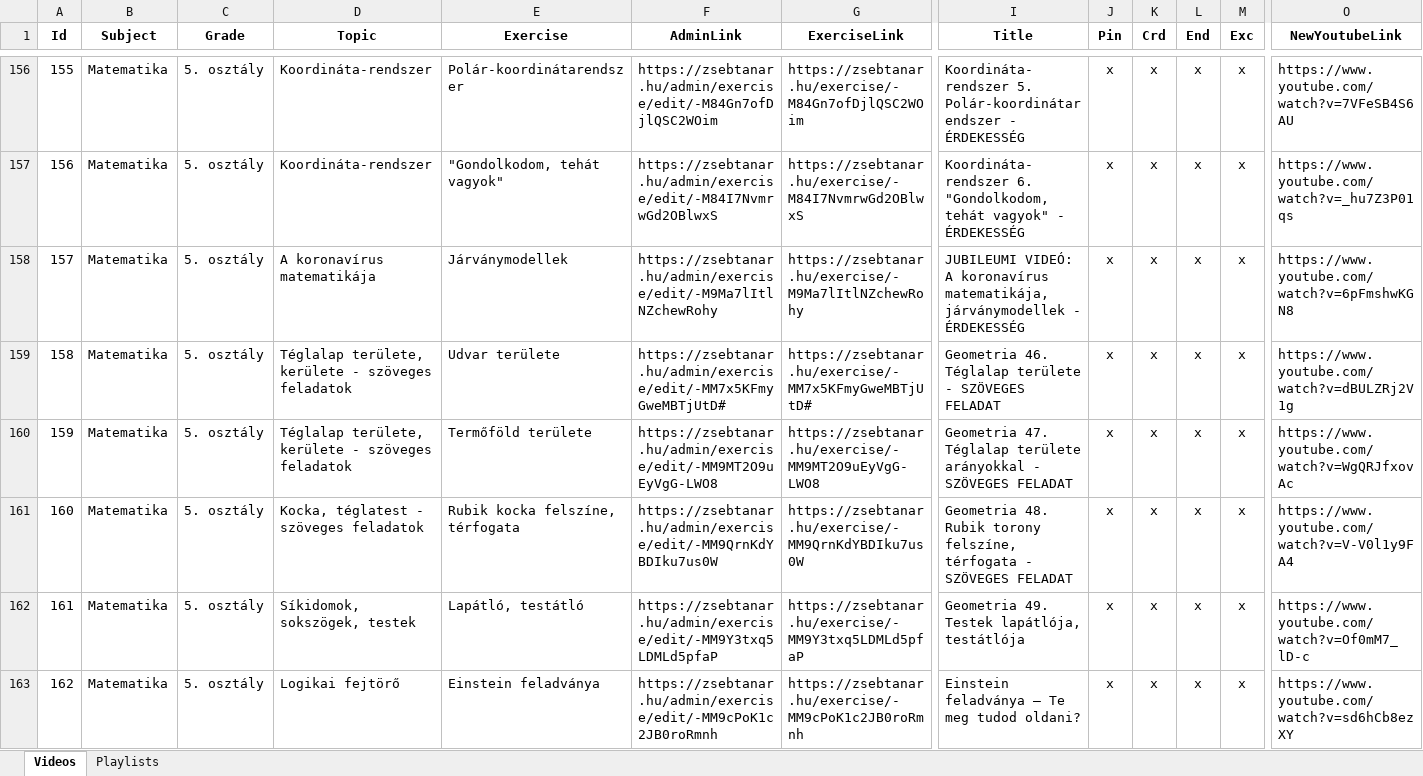
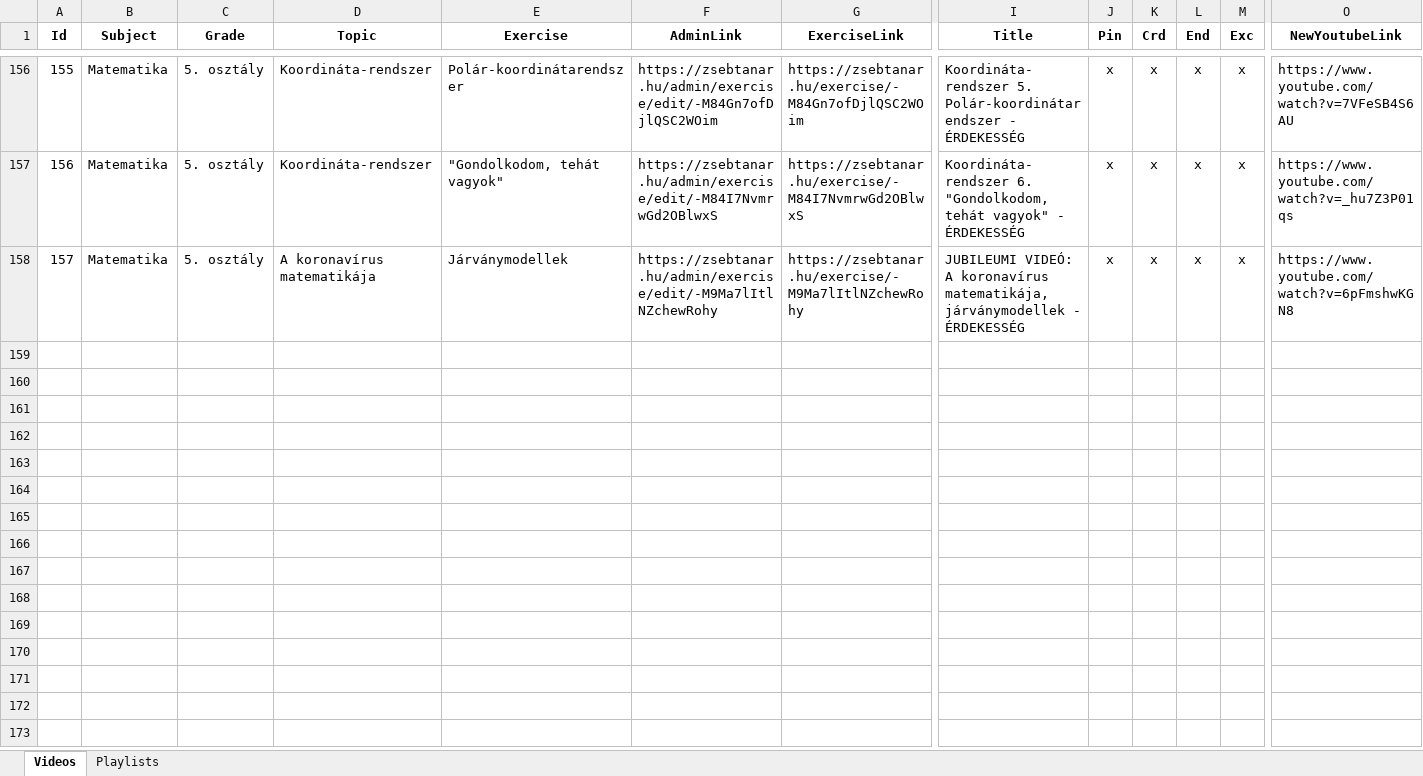
Before and after one commit to vektor8891/youtube-helper, an Excel workbook: input/videos_prod.xlsx, sheet Videos, drawn as a sheet; only a part is shown, gaps mark what is left out; values as stored, in another font and other column widths than the file's, no borders; rows hold the shown columns only; the diff names each change by its address in the sheet, - before the commit and + after, or states it on an @@ line.

Commit message:
update video description & comment compare uploaded and listed videos remove draft videos

```diff
--- a/input/videos_prod.xlsx (sheet Videos)
+++ b/input/videos_prod.xlsx (sheet Videos)
-row 159: 158 | Matematika | 5. osztály | Téglalap területe, kerülete - szöveges feladatok | Udvar területe | https://zsebtanar.hu/admin/exercise/edit/-MM7x5KFmyGweMBTjUtD# | https://zsebtanar.hu/exercise/-MM7x5KFmyGweMBTjUtD# | Geometria 46. Téglalap területe - SZÖVEGES FELADAT | x | x | x | x | https://www.youtube.com/watch?v=dBULZRj2V1g
-row 160: 159 | Matematika | 5. osztály | Téglalap területe, kerülete - szöveges feladatok | Termőföld területe | https://zsebtanar.hu/admin/exercise/edit/-MM9MT2O9uEyVgG-LWO8 | https://zsebtanar.hu/exercise/-MM9MT2O9uEyVgG-LWO8 | Geometria 47. Téglalap területe arányokkal - SZÖVEGES FELADAT | x | x | x | x | https://www.youtube.com/watch?v=WgQRJfxovAc
-row 161: 160 | Matematika | 5. osztály | Kocka, téglatest - szöveges feladatok | Rubik kocka felszíne, térfogata | https://zsebtanar.hu/admin/exercise/edit/-MM9QrnKdYBDIku7us0W | https://zsebtanar.hu/exercise/-MM9QrnKdYBDIku7us0W | Geometria 48. Rubik torony felszíne, térfogata - SZÖVEGES FELADAT | x | x | x | x | https://www.youtube.com/watch?v=V-V0l1y9FA4
-row 162: 161 | Matematika | 5. osztály | Síkidomok, sokszögek, testek | Lapátló, testátló | https://zsebtanar.hu/admin/exercise/edit/-MM9Y3txq5LDMLd5pfaP | https://zsebtanar.hu/exercise/-MM9Y3txq5LDMLd5pfaP | Geometria 49. Testek lapátlója, testátlója | x | x | x | x | https://www.youtube.com/watch?v=Of0mM7_lD-c
-row 163: 162 | Matematika | 5. osztály | Logikai fejtörő | Einstein feladványa | https://zsebtanar.hu/admin/exercise/edit/-MM9cPoK1c2JB0roRmnh | https://zsebtanar.hu/exercise/-MM9cPoK1c2JB0roRmnh | Einstein feladványa – Te meg tudod oldani? | x | x | x | x | https://www.youtube.com/watch?v=sd6hCb8ezXY
```
Also changed, not shown: sheet Playlists, 3 other files.
